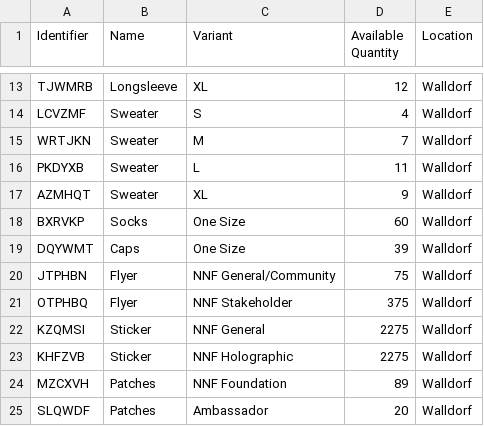
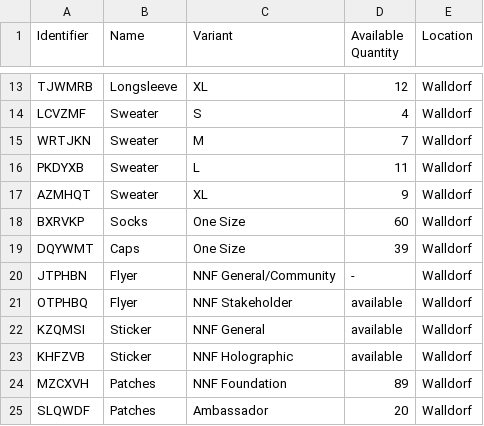
Before and after one commit to neonephos/outreach, a CSV file: topics/merch/inventory/stock_of_nonallocated_merchandise.csv, drawn as a sheet; only a part is shown, gaps mark what is left out; the diff names each change by its address in the sheet, - before the commit and + after, or states it on an @@ line.

Commit message:
changing Sticker and Flyer to available
As these cannot always be counted exactly, I changed these to available. If something looks like it's coming to an end, please notify ASAP.

Signed-off-by: banannadreams <a.helmke@sap.com>

```diff
--- a/topics/merch/inventory/stock_of_nonallocated_merchandise.csv
+++ b/topics/merch/inventory/stock_of_nonallocated_merchandise.csv
-D20 (Available Quantity): 75
+D20 (Available Quantity): -
-D21 (Available Quantity): 375
+D21 (Available Quantity): available
-D22:D23 (Available Quantity): 2275
+D22:D23 (Available Quantity): available
```
